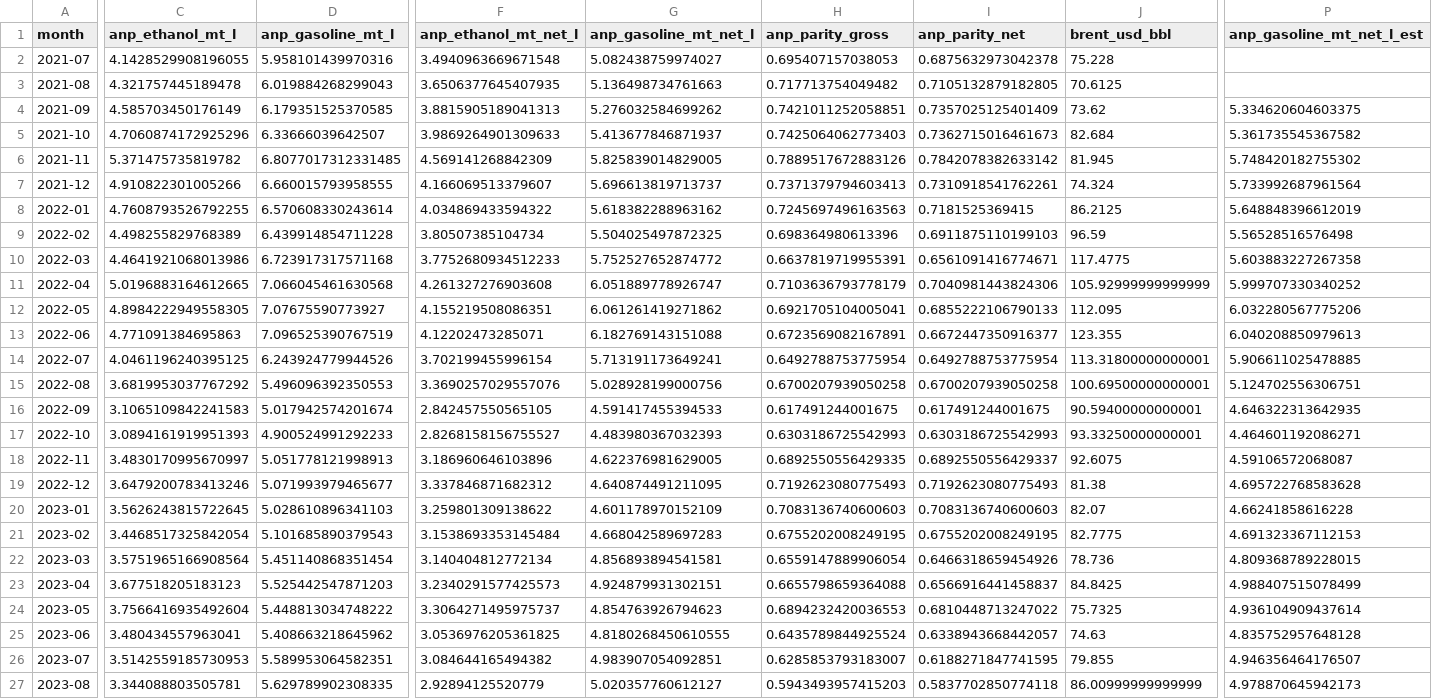
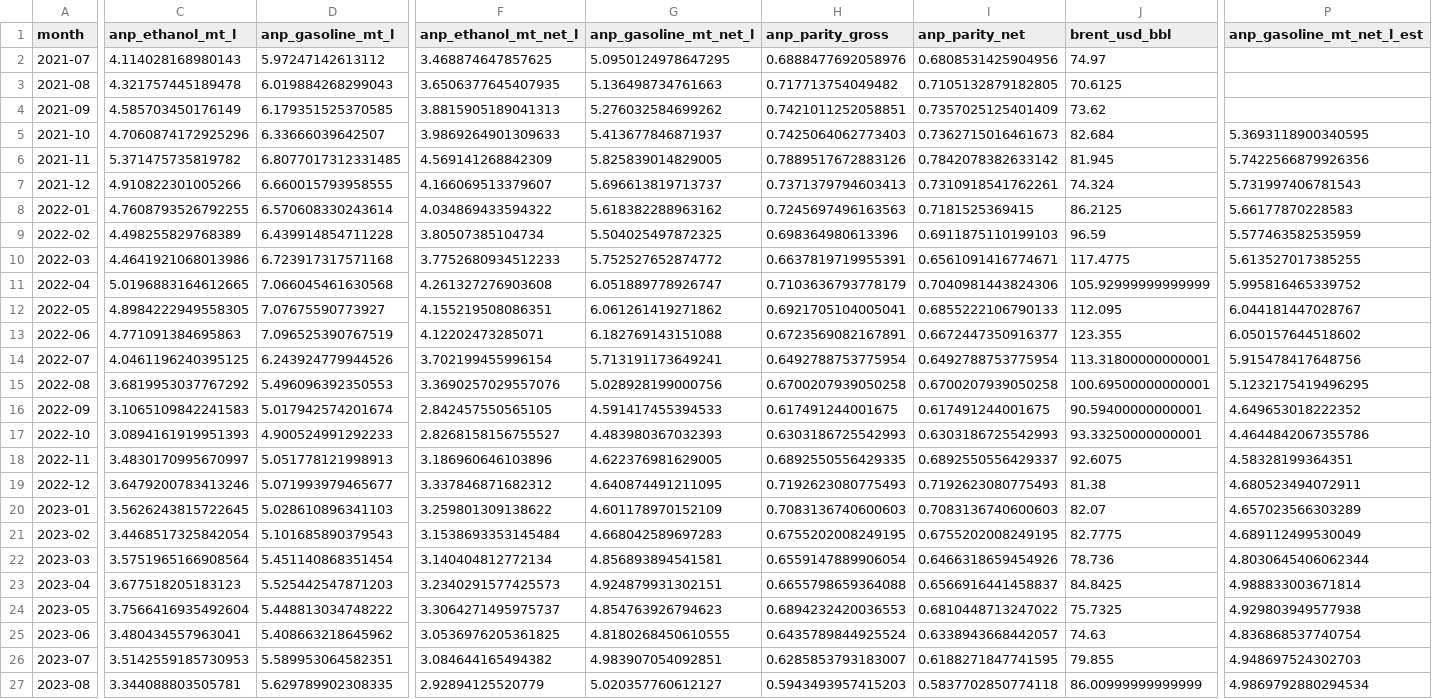
Before and after one commit to CBordaYupanqui/Etanol-de-maiz, a CSV file: outputs/monthly_history.csv, drawn as a sheet; only a part is shown, gaps mark what is left out; the diff covers the shown part only; the diff names each change by its address in the sheet, - before the commit and + after, or states it on an @@ line.

```diff
--- a/outputs/monthly_history.csv
+++ b/outputs/monthly_history.csv
-C2 (anp_ethanol_mt_l): 4.1428529908196055
+C2 (anp_ethanol_mt_l): 4.114028168980143
-D2 (anp_gasoline_mt_l): 5.958101439970316
+D2 (anp_gasoline_mt_l): 5.97247142613112
-F2 (anp_ethanol_mt_net_l): 3.4940963669671548
+F2 (anp_ethanol_mt_net_l): 3.468874647857625
-G2 (anp_gasoline_mt_net_l): 5.082438759974027
+G2 (anp_gasoline_mt_net_l): 5.0950124978647295
-H2 (anp_parity_gross): 0.695407157038053
+H2 (anp_parity_gross): 0.6888477692058976
-I2 (anp_parity_net): 0.6875632973042378
+I2 (anp_parity_net): 0.6808531425904956
-J2 (brent_usd_bbl): 75.228
+J2 (brent_usd_bbl): 74.97
-P4 (anp_gasoline_mt_net_l_est): 5.334620604603375
+P4 (anp_gasoline_mt_net_l_est): (empty)
-P5 (anp_gasoline_mt_net_l_est): 5.361735545367582
+P5 (anp_gasoline_mt_net_l_est): 5.3693118900340595
-P6 (anp_gasoline_mt_net_l_est): 5.748420182755302
+P6 (anp_gasoline_mt_net_l_est): 5.7422566879926356
-P7 (anp_gasoline_mt_net_l_est): 5.733992687961564
+P7 (anp_gasoline_mt_net_l_est): 5.731997406781543
-P8 (anp_gasoline_mt_net_l_est): 5.648848396612019
+P8 (anp_gasoline_mt_net_l_est): 5.66177870228583
-P9 (anp_gasoline_mt_net_l_est): 5.56528516576498
+P9 (anp_gasoline_mt_net_l_est): 5.577463582535959
-P10 (anp_gasoline_mt_net_l_est): 5.603883227267358
+P10 (anp_gasoline_mt_net_l_est): 5.613527017385255
-P11 (anp_gasoline_mt_net_l_est): 5.999707330340252
+P11 (anp_gasoline_mt_net_l_est): 5.995816465339752
-P12 (anp_gasoline_mt_net_l_est): 6.032280567775206
+P12 (anp_gasoline_mt_net_l_est): 6.044181447028767
-P13 (anp_gasoline_mt_net_l_est): 6.040208850979613
+P13 (anp_gasoline_mt_net_l_est): 6.050157644518602
-P14 (anp_gasoline_mt_net_l_est): 5.906611025478885
+P14 (anp_gasoline_mt_net_l_est): 5.915478417648756
-P15 (anp_gasoline_mt_net_l_est): 5.124702556306751
+P15 (anp_gasoline_mt_net_l_est): 5.1232175419496295
-P16 (anp_gasoline_mt_net_l_est): 4.646322313642935
+P16 (anp_gasoline_mt_net_l_est): 4.649653018222352
-P17 (anp_gasoline_mt_net_l_est): 4.464601192086271
+P17 (anp_gasoline_mt_net_l_est): 4.4644842067355786
-P18 (anp_gasoline_mt_net_l_est): 4.59106572068087
+P18 (anp_gasoline_mt_net_l_est): 4.58328199364351
-P19 (anp_gasoline_mt_net_l_est): 4.695722768583628
+P19 (anp_gasoline_mt_net_l_est): 4.680523494072911
-P20 (anp_gasoline_mt_net_l_est): 4.66241858616228
+P20 (anp_gasoline_mt_net_l_est): 4.657023566303289
-P21 (anp_gasoline_mt_net_l_est): 4.691323367112153
+P21 (anp_gasoline_mt_net_l_est): 4.689112499530049
-P22 (anp_gasoline_mt_net_l_est): 4.809368789228015
+P22 (anp_gasoline_mt_net_l_est): 4.8030645406062344
-P23 (anp_gasoline_mt_net_l_est): 4.988407515078499
+P23 (anp_gasoline_mt_net_l_est): 4.988833003671814
-P24 (anp_gasoline_mt_net_l_est): 4.936104909437614
+P24 (anp_gasoline_mt_net_l_est): 4.929803949577938
-P25 (anp_gasoline_mt_net_l_est): 4.835752957648128
+P25 (anp_gasoline_mt_net_l_est): 4.836868537740754
-P26 (anp_gasoline_mt_net_l_est): 4.946356464176507
+P26 (anp_gasoline_mt_net_l_est): 4.948697524302703
-P27 (anp_gasoline_mt_net_l_est): 4.978870645942173
+P27 (anp_gasoline_mt_net_l_est): 4.9869792880294534
```
Also changed, not shown: 79 edited cells elsewhere in this file, outputs/backtest_predictions.csv, outputs/forecasts.csv, 10 other files.
